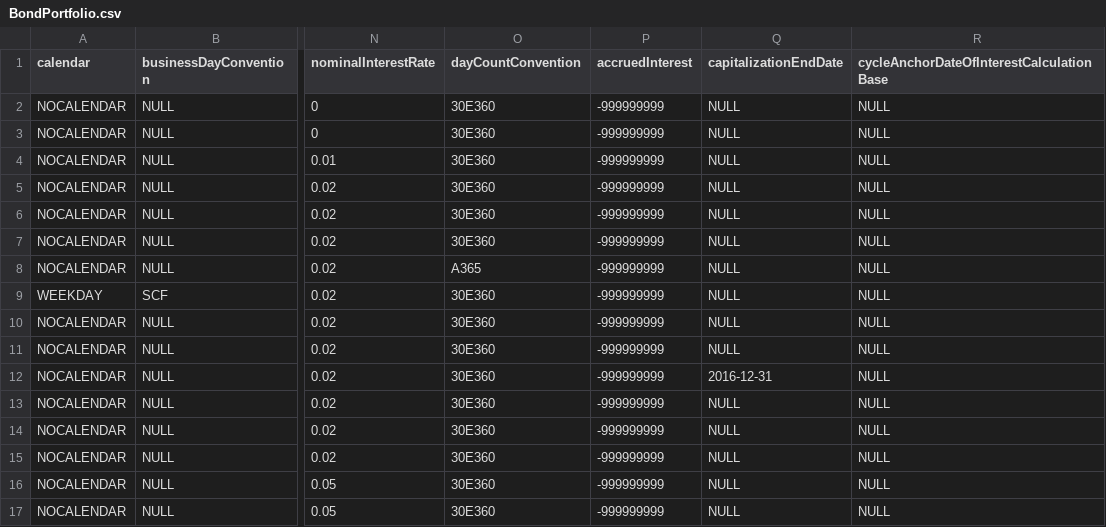
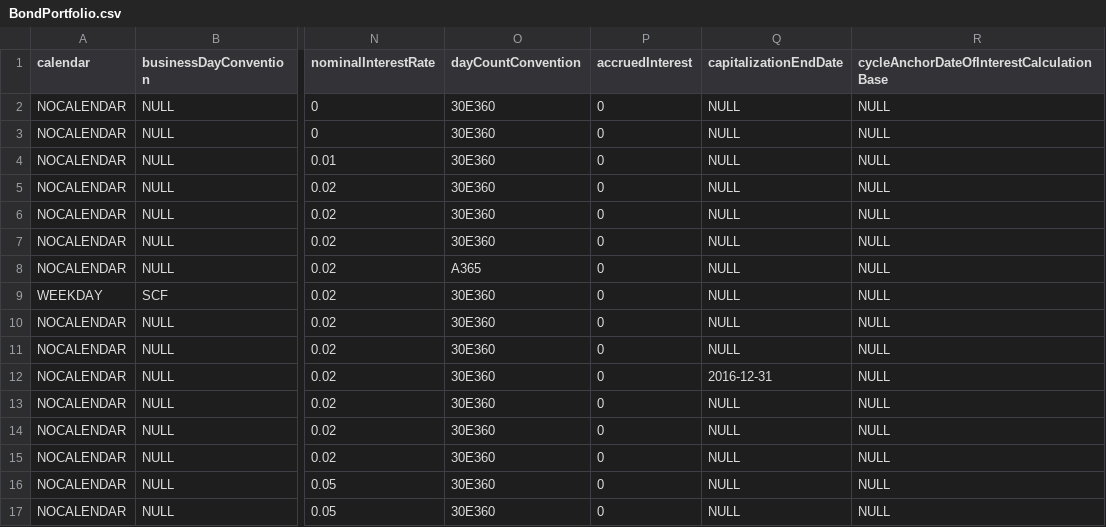
Before and after one commit to fnparr/FEMSdevPkg, a CSV file: inst/extdata/BondPortfolio.csv, drawn as a sheet; only a part is shown, gaps mark what is left out; the diff names each change by its address in the sheet, - before the commit and + after, or states it on an @@ line.

Commit message:
Plot now works on variable rate bonds Fix was:  Value -> payoff, NominalAccrued  -> nominalAccrued in RR processing. Also plot title now includes the rfID ( Scenario ID ) of the first riskFactor when there is at least one RiskFactor in the EventSeries.

```diff
--- a/inst/extdata/BondPortfolio.csv
+++ b/inst/extdata/BondPortfolio.csv
-P2:P17 (accruedInterest): -999999999
+P2:P17 (accruedInterest): 0
```
Also changed, not shown: 2 other files.
